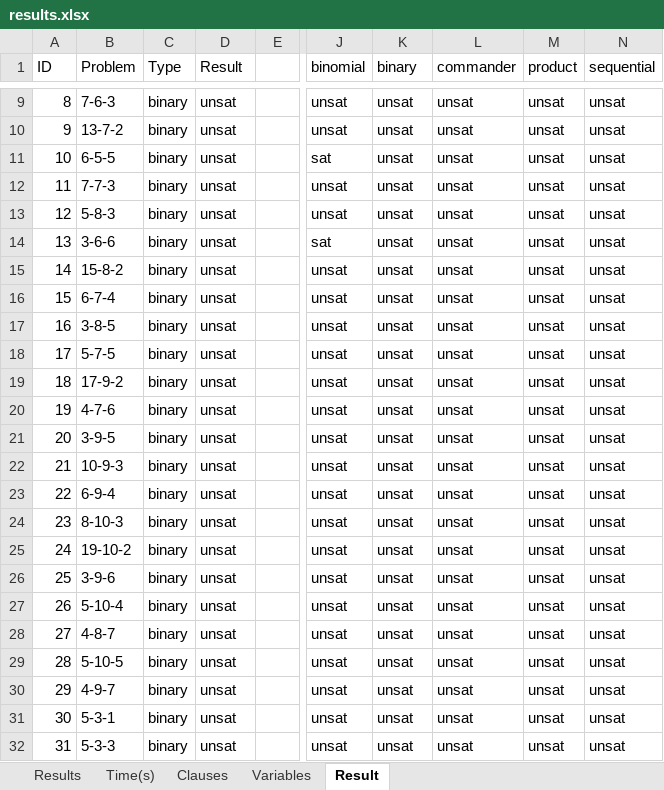
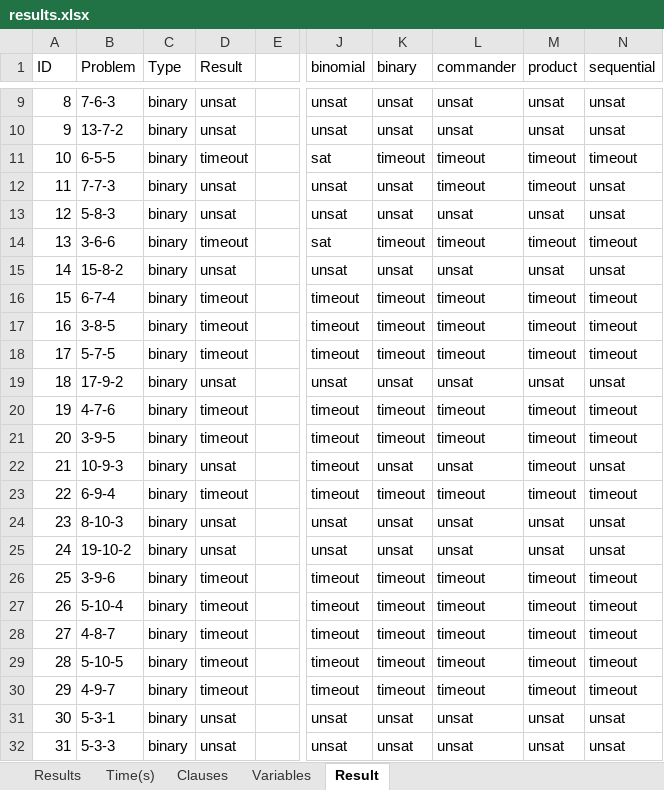
Before and after one commit to thanghh151/SI_Social_Golfer_SAT, an Excel workbook: out/results.xlsx, sheet Result, drawn as a sheet; only a part is shown, gaps mark what is left out; values as stored, in another font and other column widths than the file's, no borders; the diff covers the shown part only; the diff names each change by its address in the sheet, - before the commit and + after, or states it on an @@ line.

Commit message:
fix timeout sat

```diff
--- a/out/results.xlsx (sheet Result)
+++ b/out/results.xlsx (sheet Result)
-D11 (Result): unsat
+D11 (Result): timeout
-K11 (binary): unsat
+K11 (binary): timeout
-L11:L12 (commander): unsat
+L11:L12 (commander): timeout
-M11:M12 (product): unsat
+M11:M12 (product): timeout
-N11 (sequential): unsat
+N11 (sequential): timeout
-D14 (Result): unsat
+D14 (Result): timeout
-K14 (binary): unsat
+K14 (binary): timeout
-L14 (commander): unsat
+L14 (commander): timeout
-M14 (product): unsat
+M14 (product): timeout
-N14 (sequential): unsat
+N14 (sequential): timeout
-D16:D18 (Result): unsat
+D16:D18 (Result): timeout
-J16:J18 (binomial): unsat
+J16:J18 (binomial): timeout
-K16:K18 (binary): unsat
+K16:K18 (binary): timeout
-L16:L18 (commander): unsat
+L16:L18 (commander): timeout
-M16:M18 (product): unsat
+M16:M18 (product): timeout
-N16:N18 (sequential): unsat
+N16:N18 (sequential): timeout
-D20:D21 (Result): unsat
+D20:D21 (Result): timeout
-J20:J23 (binomial): unsat
+J20:J23 (binomial): timeout
-K20:K21 (binary): unsat
+K20:K21 (binary): timeout
-L20:L21 (commander): unsat
+L20:L21 (commander): timeout
-M20:M23 (product): unsat
+M20:M23 (product): timeout
-N20:N21 (sequential): unsat
+N20:N21 (sequential): timeout
-D23 (Result): unsat
+D23 (Result): timeout
-K23 (binary): unsat
+K23 (binary): timeout
-L23 (commander): unsat
+L23 (commander): timeout
-N23 (sequential): unsat
+N23 (sequential): timeout
-D26:D30 (Result): unsat
+D26:D30 (Result): timeout
-J26:J30 (binomial): unsat
+J26:J30 (binomial): timeout
-K26:K30 (binary): unsat
+K26:K30 (binary): timeout
-L26:L30 (commander): unsat
+L26:L30 (commander): timeout
-M26:M30 (product): unsat
+M26:M30 (product): timeout
-N26:N30 (sequential): unsat
+N26:N30 (sequential): timeout
```
Also changed, not shown: 166 edited cells elsewhere in this sheet, sheet Results, out/results_2024-02-21.xlsx, 5 other files.
